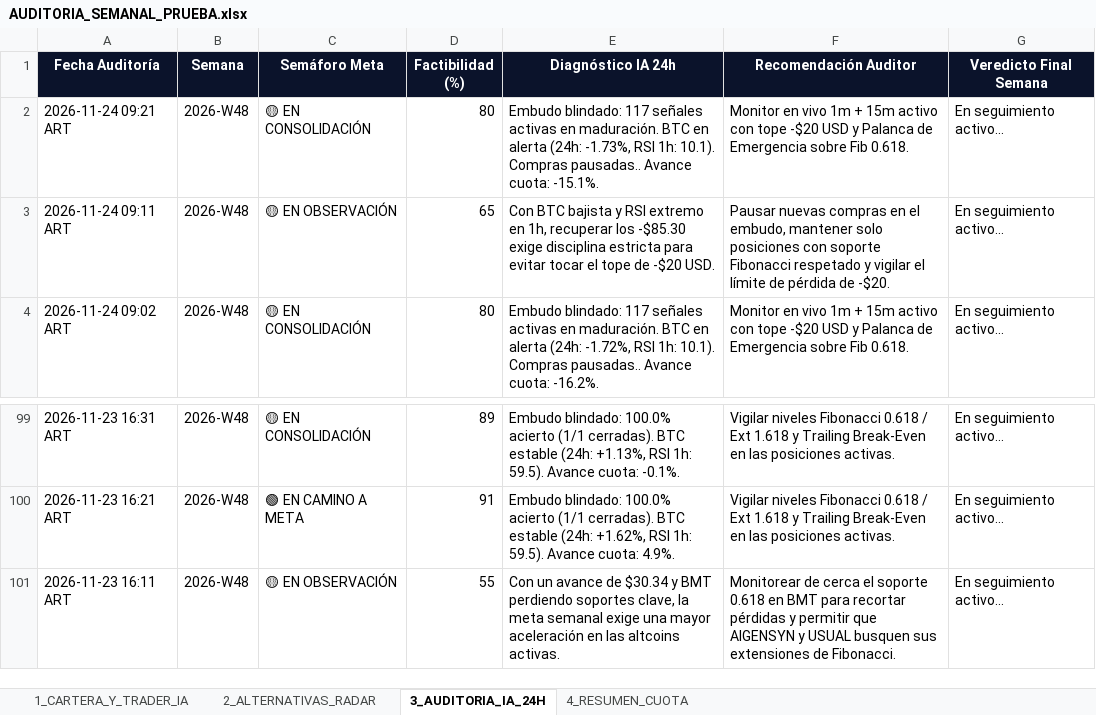
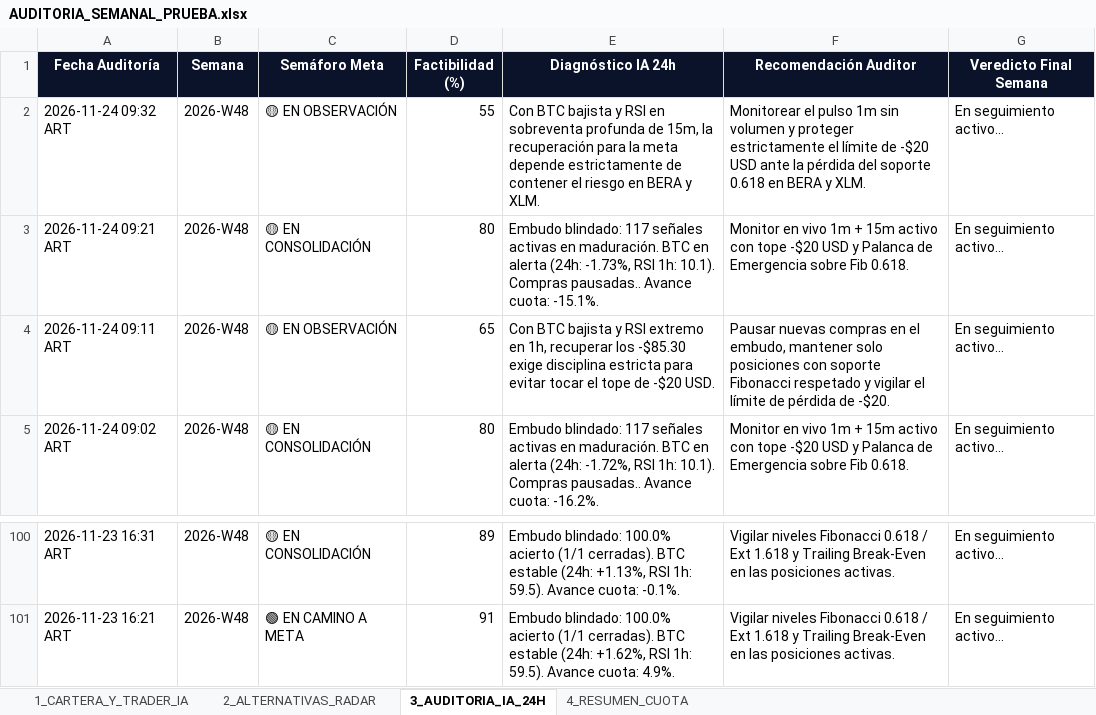
Before and after one commit to kjanoto-coder/panel-cripto, an Excel workbook: AUDITORIA_SEMANAL_PRUEBA.xlsx, sheet 3_AUDITORIA_IA_24H, drawn as a sheet; only a part is shown, gaps mark what is left out; values as stored, in another font and other column widths than the file's, no borders; removed rows and columns are numbered as before the commit, all else as after; the diff names each change by its address in the sheet, - before the commit and + after, or states it on an @@ line.

```diff
--- a/AUDITORIA_SEMANAL_PRUEBA.xlsx (sheet 3_AUDITORIA_IA_24H)
+++ b/AUDITORIA_SEMANAL_PRUEBA.xlsx (sheet 3_AUDITORIA_IA_24H)
+row 2: 2026-11-24 09:32 ART | 2026-W48 | 🟡 EN OBSERVACIÓN | 55 | Con BTC bajista y RSI en sobreventa profunda de 15m, la recuperación para la meta depende estrictamente de contener el riesgo en BERA y XLM. | Monitorear el pulso 1m sin volumen y proteger estrictamente el límite de -$20 USD ante la pérdida del soporte 0.618 en BERA y XLM. | En seguimiento activo...
-row 101: 2026-11-23 16:11 ART | 2026-W48 | 🟡 EN OBSERVACIÓN | 55 | Con un avance de $30.34 y BMT perdiendo soportes clave, la meta semanal exige una mayor aceleración en las altcoins activas. | Monitorear de cerca el soporte 0.618 en BMT para recortar pérdidas y permitir que AIGENSYN y USUAL busquen sus extensiones de Fibonacci. | En seguimiento activo...
```
Also changed, not shown: sheet 2_ALTERNATIVAS_RADAR, sheet 1_CARTERA_Y_TRADER_IA, sheet 4_RESUMEN_CUOTA, 1 other file.
